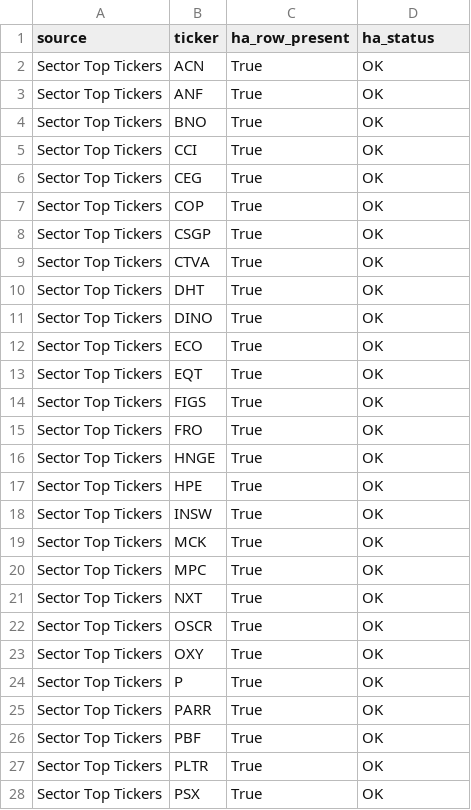
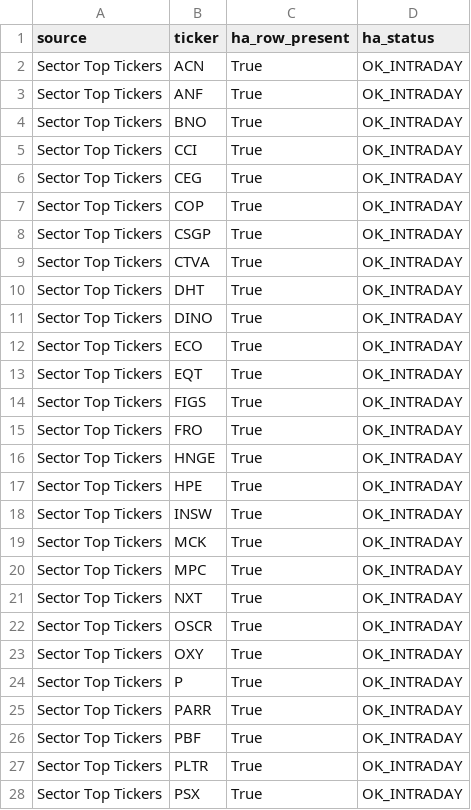
Before and after one commit to Melief/daily-stock-radar, a CSV file: data/ha_source_coverage.csv, drawn as a sheet; only a part is shown; the diff covers the shown part only.

```diff
--- a/data/ha_source_coverage.csv
+++ b/data/ha_source_coverage.csv
@@ -1,28 +1,28 @@
 source,ticker,ha_row_present,ha_status
-Sector Top Tickers,ACN,True,OK
-Sector Top Tickers,ANF,True,OK
-Sector Top Tickers,BNO,True,OK
-Sector Top Tickers,CCI,True,OK
-Sector Top Tickers,CEG,True,OK
-Sector Top Tickers,COP,True,OK
-Sector Top Tickers,CSGP,True,OK
-Sector Top Tickers,CTVA,True,OK
-Sector Top Tickers,DHT,True,OK
-Sector Top Tickers,DINO,True,OK
-Sector Top Tickers,ECO,True,OK
-Sector Top Tickers,EQT,True,OK
-Sector Top Tickers,FIGS,True,OK
-Sector Top Tickers,FRO,True,OK
-Sector Top Tickers,HNGE,True,OK
-Sector Top Tickers,HPE,True,OK
-Sector Top Tickers,INSW,True,OK
-Sector Top Tickers,MCK,True,OK
-Sector Top Tickers,MPC,True,OK
-Sector Top Tickers,NXT,True,OK
-Sector Top Tickers,OSCR,True,OK
-Sector Top Tickers,OXY,True,OK
-Sector Top Tickers,P,True,OK
-Sector Top Tickers,PARR,True,OK
-Sector Top Tickers,PBF,True,OK
-Sector Top Tickers,PLTR,True,OK
-Sector Top Tickers,PSX,True,OK
+Sector Top Tickers,ACN,True,OK_INTRADAY
+Sector Top Tickers,ANF,True,OK_INTRADAY
+Sector Top Tickers,BNO,True,OK_INTRADAY
+Sector Top Tickers,CCI,True,OK_INTRADAY
+Sector Top Tickers,CEG,True,OK_INTRADAY
+Sector Top Tickers,COP,True,OK_INTRADAY
+Sector Top Tickers,CSGP,True,OK_INTRADAY
+Sector Top Tickers,CTVA,True,OK_INTRADAY
+Sector Top Tickers,DHT,True,OK_INTRADAY
+Sector Top Tickers,DINO,True,OK_INTRADAY
+Sector Top Tickers,ECO,True,OK_INTRADAY
+Sector Top Tickers,EQT,True,OK_INTRADAY
+Sector Top Tickers,FIGS,True,OK_INTRADAY
+Sector Top Tickers,FRO,True,OK_INTRADAY
+Sector Top Tickers,HNGE,True,OK_INTRADAY
+Sector Top Tickers,HPE,True,OK_INTRADAY
+Sector Top Tickers,INSW,True,OK_INTRADAY
+Sector Top Tickers,MCK,True,OK_INTRADAY
+Sector Top Tickers,MPC,True,OK_INTRADAY
+Sector Top Tickers,NXT,True,OK_INTRADAY
+Sector Top Tickers,OSCR,True,OK_INTRADAY
+Sector Top Tickers,OXY,True,OK_INTRADAY
+Sector Top Tickers,P,True,OK_INTRADAY
+Sector Top Tickers,PARR,True,OK_INTRADAY
+Sector Top Tickers,PBF,True,OK_INTRADAY
+Sector Top Tickers,PLTR,True,OK_INTRADAY
+Sector Top Tickers,PSX,True,OK_INTRADAY
```
Also changed, not shown: 39 edited cells elsewhere in this file, data/ha_signals.csv.
